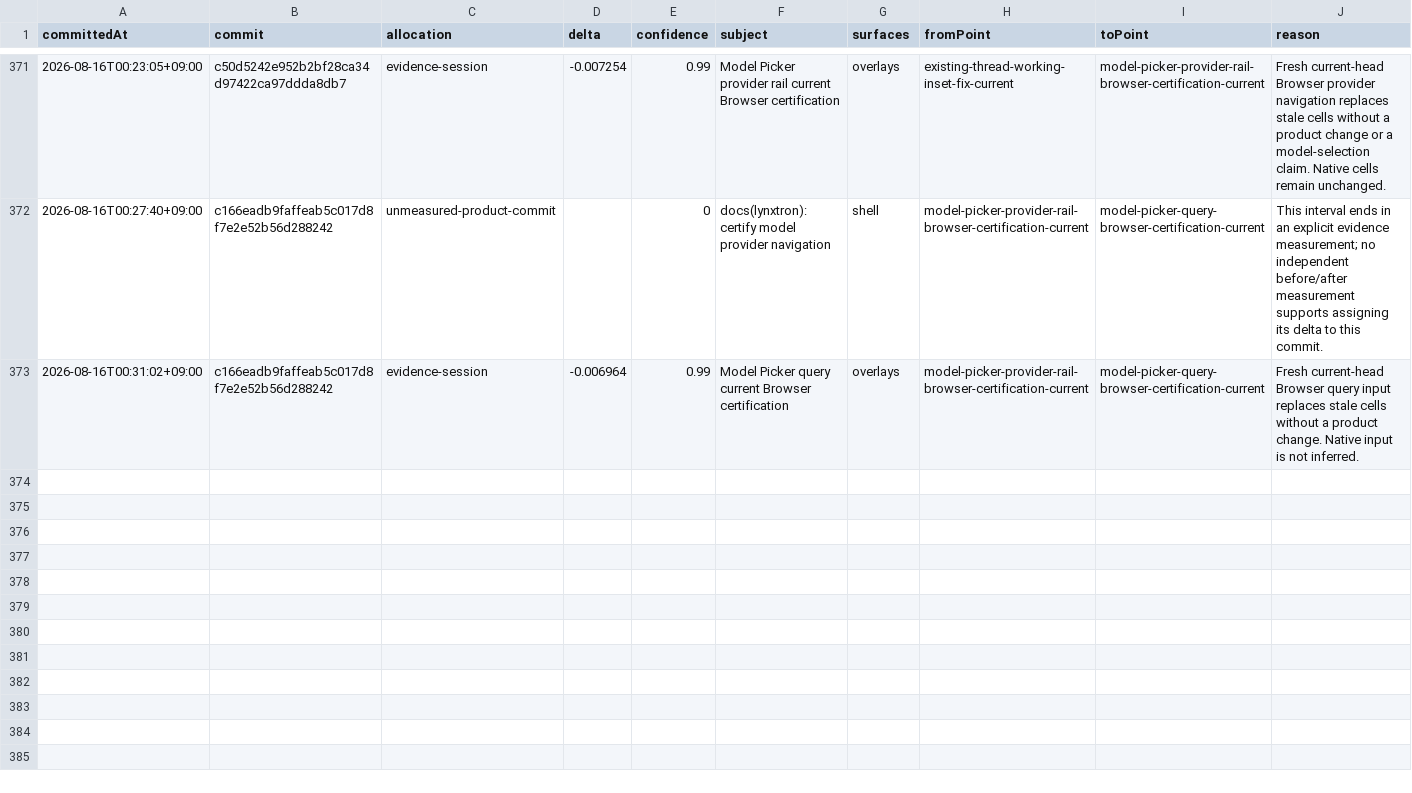
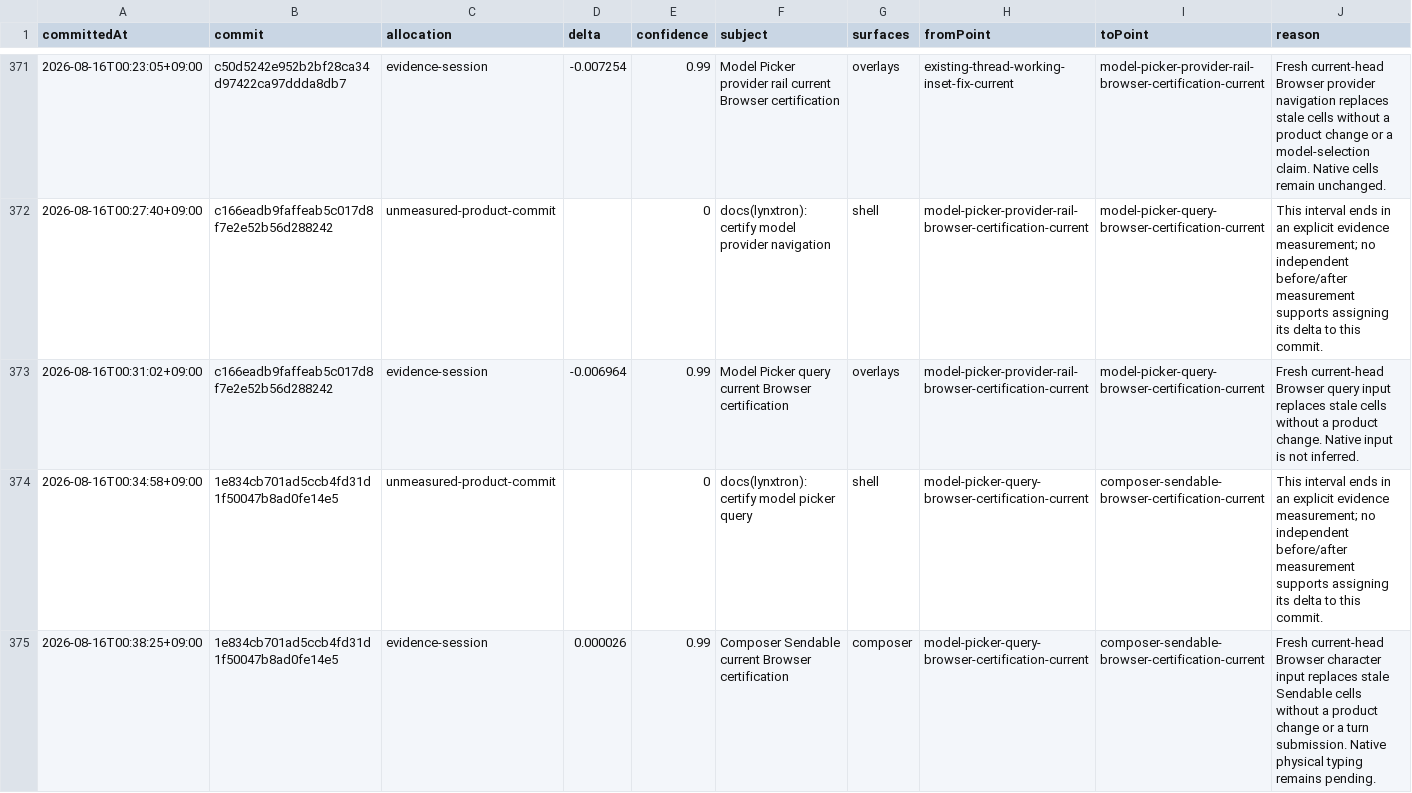
Before and after one commit to Huxpro/t3code-lynxtron, a CSV file: apps/lynxtron/reports/fidelity-loss/commit-attribution.csv, drawn as a sheet; only a part is shown, gaps mark what is left out; the diff names each change by its address in the sheet, - before the commit and + after, or states it on an @@ line.

Commit message:
docs(lynxtron): certify sendable composer input
Record real dual-renderer character input reaching the same sendable/send state with matched content and core geometry. Preserve the measured full-frame and Composer material residuals.

Model: GPT-5.6
Harness: TRAE CLI

Co-authored-by: TRAE CLI <noreply@bytedance.com>

```diff
--- a/apps/lynxtron/reports/fidelity-loss/commit-attribution.csv
+++ b/apps/lynxtron/reports/fidelity-loss/commit-attribution.csv
+row 374: 2026-08-16T00:34:58+09:00 | 1e834cb701ad5ccb4fd31d1f50047b8ad0fe14e5 | unmeasured-product-commit |  | 0 | docs(lynxtron): certify model picker query | shell | model-picker-query-browser-certification-current | composer-sendable-browser-certification-current | This interval ends in an explicit evidence measurement; no independent before/after measurement supports assigning its delta to this commit.
+row 375: 2026-08-16T00:38:25+09:00 | 1e834cb701ad5ccb4fd31d1f50047b8ad0fe14e5 | evidence-session | 0.000026 | 0.99 | Composer Sendable current Browser certification | composer | model-picker-query-browser-certification-current | composer-sendable-browser-certification-current | Fresh current-head Browser character input replaces stale Sendable cells without a product change or a turn submission. Native physical typing remains pending.
```
Also changed, not shown: apps/lynxtron/reports/fidelity-loss/history.csv, 4 other files.
